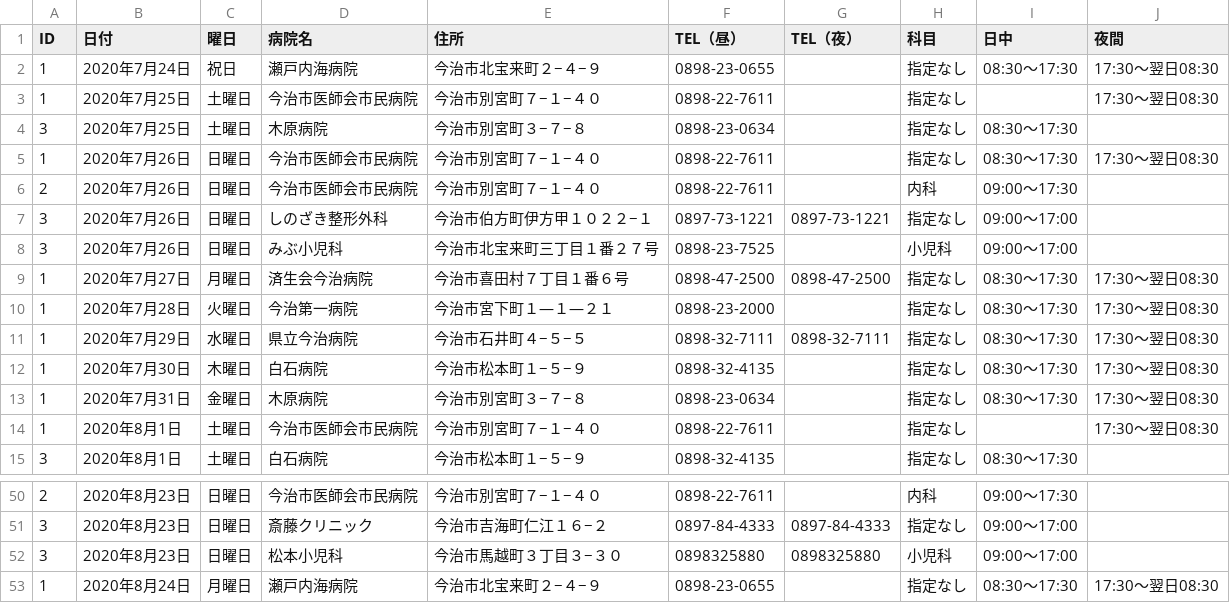
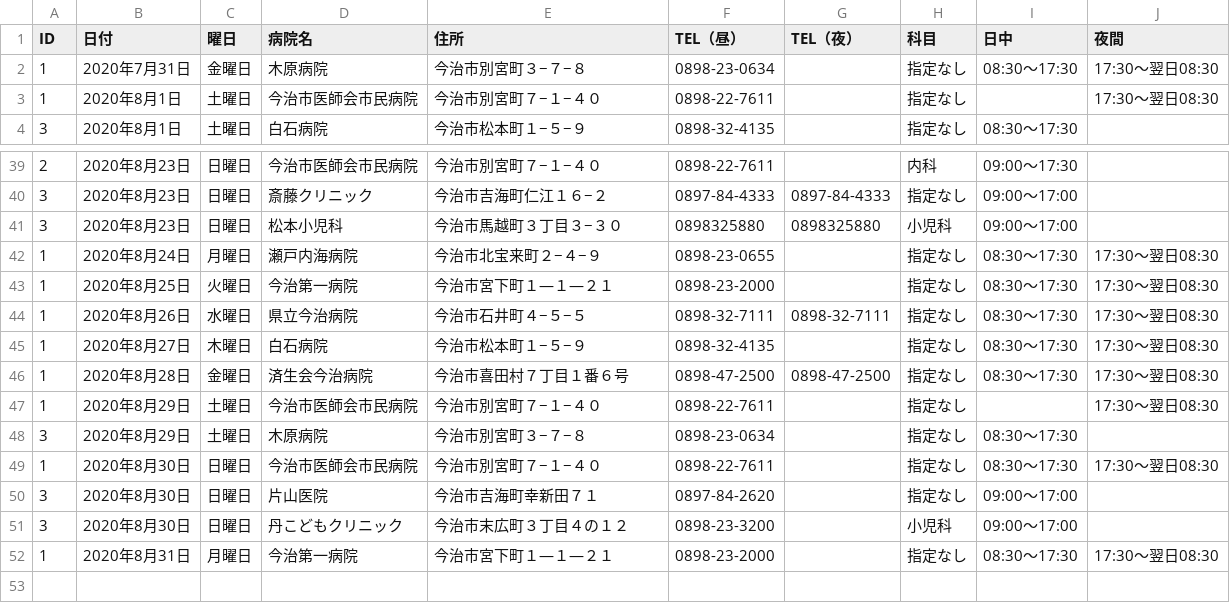
Before and after one commit to imabari/er-bot, a CSV file: 2020-08-01.csv (was 2020-07-25.csv), drawn as a sheet; only a part is shown, gaps mark what is left out; removed rows and columns are numbered as before the commit, all else as after; the diff names each change by its address in the sheet, - before the commit and + after, or states it on an @@ line.

Commit message:
deploy: f094739894791b658acdc18c13ae4251eceb31e4

```diff
--- a/2020-07-25.csv
+++ b/2020-08-01.csv
-row 2: 1 | 2020年7月24日 | 祝日 | 瀬戸内海病院 | 今治市北宝来町２−４−９ | 0898-23-0655 |  | 指定なし | 08:30〜17:30 | 17:30〜翌日08:30
-row 3: 1 | 2020年7月25日 | 土曜日 | 今治市医師会市民病院 | 今治市別宮町７−１−４０ | 0898-22-7611 |  | 指定なし |  | 17:30〜翌日08:30
-row 4: 3 | 2020年7月25日 | 土曜日 | 木原病院 | 今治市別宮町３−７−８ | 0898-23-0634 |  | 指定なし | 08:30〜17:30
-row 5: 1 | 2020年7月26日 | 日曜日 | 今治市医師会市民病院 | 今治市別宮町７−１−４０ | 0898-22-7611 |  | 指定なし | 08:30〜17:30 | 17:30〜翌日08:30
-row 6: 2 | 2020年7月26日 | 日曜日 | 今治市医師会市民病院 | 今治市別宮町７−１−４０ | 0898-22-7611 |  | 内科 | 09:00〜17:30
-row 7: 3 | 2020年7月26日 | 日曜日 | しのざき整形外科 | 今治市伯方町伊方甲１０２２−１ | 0897-73-1221 | 0897-73-1221 | 指定なし | 09:00〜17:00
-row 8: 3 | 2020年7月26日 | 日曜日 | みぶ小児科 | 今治市北宝来町三丁目１番２７号 | 0898-23-7525 |  | 小児科 | 09:00〜17:00
-row 9: 1 | 2020年7月27日 | 月曜日 | 済生会今治病院 | 今治市喜田村７丁目１番６号 | 0898-47-2500 | 0898-47-2500 | 指定なし | 08:30〜17:30 | 17:30〜翌日08:30
-row 10: 1 | 2020年7月28日 | 火曜日 | 今治第一病院 | 今治市宮下町１―１―２１ | 0898-23-2000 |  | 指定なし | 08:30〜17:30 | 17:30〜翌日08:30
-row 11: 1 | 2020年7月29日 | 水曜日 | 県立今治病院 | 今治市石井町４−５−５ | 0898-32-7111 | 0898-32-7111 | 指定なし | 08:30〜17:30 | 17:30〜翌日08:30
-row 12: 1 | 2020年7月30日 | 木曜日 | 白石病院 | 今治市松本町１−５−９ | 0898-32-4135 |  | 指定なし | 08:30〜17:30 | 17:30〜翌日08:30
+row 43: 1 | 2020年8月25日 | 火曜日 | 今治第一病院 | 今治市宮下町１―１―２１ | 0898-23-2000 |  | 指定なし | 08:30〜17:30 | 17:30〜翌日08:30
+row 44: 1 | 2020年8月26日 | 水曜日 | 県立今治病院 | 今治市石井町４−５−５ | 0898-32-7111 | 0898-32-7111 | 指定なし | 08:30〜17:30 | 17:30〜翌日08:30
+row 45: 1 | 2020年8月27日 | 木曜日 | 白石病院 | 今治市松本町１−５−９ | 0898-32-4135 |  | 指定なし | 08:30〜17:30 | 17:30〜翌日08:30
+row 46: 1 | 2020年8月28日 | 金曜日 | 済生会今治病院 | 今治市喜田村７丁目１番６号 | 0898-47-2500 | 0898-47-2500 | 指定なし | 08:30〜17:30 | 17:30〜翌日08:30
+row 47: 1 | 2020年8月29日 | 土曜日 | 今治市医師会市民病院 | 今治市別宮町７−１−４０ | 0898-22-7611 |  | 指定なし |  | 17:30〜翌日08:30
+row 48: 3 | 2020年8月29日 | 土曜日 | 木原病院 | 今治市別宮町３−７−８ | 0898-23-0634 |  | 指定なし | 08:30〜17:30
+row 49: 1 | 2020年8月30日 | 日曜日 | 今治市医師会市民病院 | 今治市別宮町７−１−４０ | 0898-22-7611 |  | 指定なし | 08:30〜17:30 | 17:30〜翌日08:30
+row 50: 3 | 2020年8月30日 | 日曜日 | 片山医院 | 今治市吉海町幸新田７１ | 0897-84-2620 |  | 指定なし | 09:00〜17:00
+row 51: 3 | 2020年8月30日 | 日曜日 | 丹こどもクリニック | 今治市末広町３丁目４の１２ | 0898-23-3200 |  | 小児科 | 09:00〜17:00
+row 52: 1 | 2020年8月31日 | 月曜日 | 今治第一病院 | 今治市宮下町１―１―２１ | 0898-23-2000 |  | 指定なし | 08:30〜17:30 | 17:30〜翌日08:30
```
